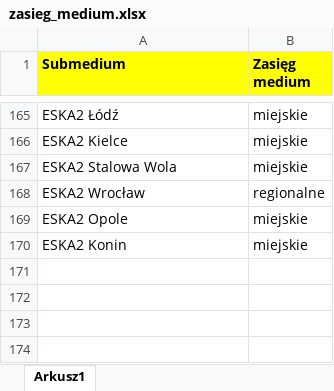
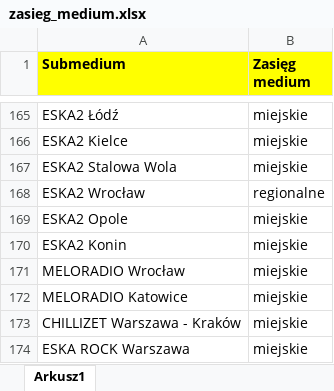
Before and after one commit to MrSz-84/ads_db_project, an Excel workbook: code/zasieg_medium.xlsx, sheet Arkusz1, drawn as a sheet; only a part is shown, gaps mark what is left out; values as stored, in another font and other column widths than the file's, no borders; the diff names each change by its address in the sheet, - before the commit and + after, or states it on an @@ line.

```diff
--- a/code/zasieg_medium.xlsx (sheet Arkusz1)
+++ b/code/zasieg_medium.xlsx (sheet Arkusz1)
+row 171: MELORADIO Wrocław | miejskie
+row 172: MELORADIO Katowice | miejskie
+row 173: CHILLIZET Warszawa - Kraków | miejskie
+row 174: ESKA ROCK Warszawa | miejskie
```
Also changed, not shown: code/wydawca_nadawca.xlsx.
